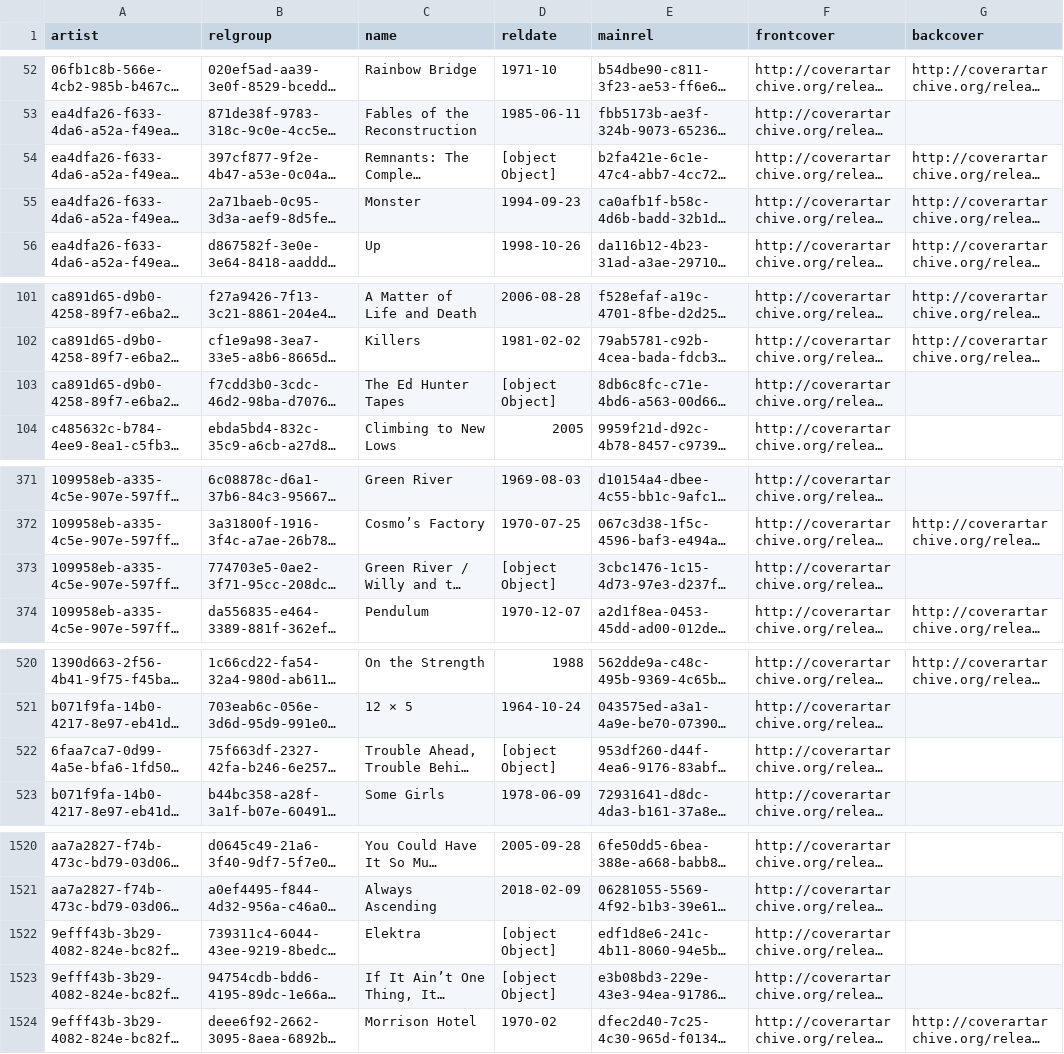
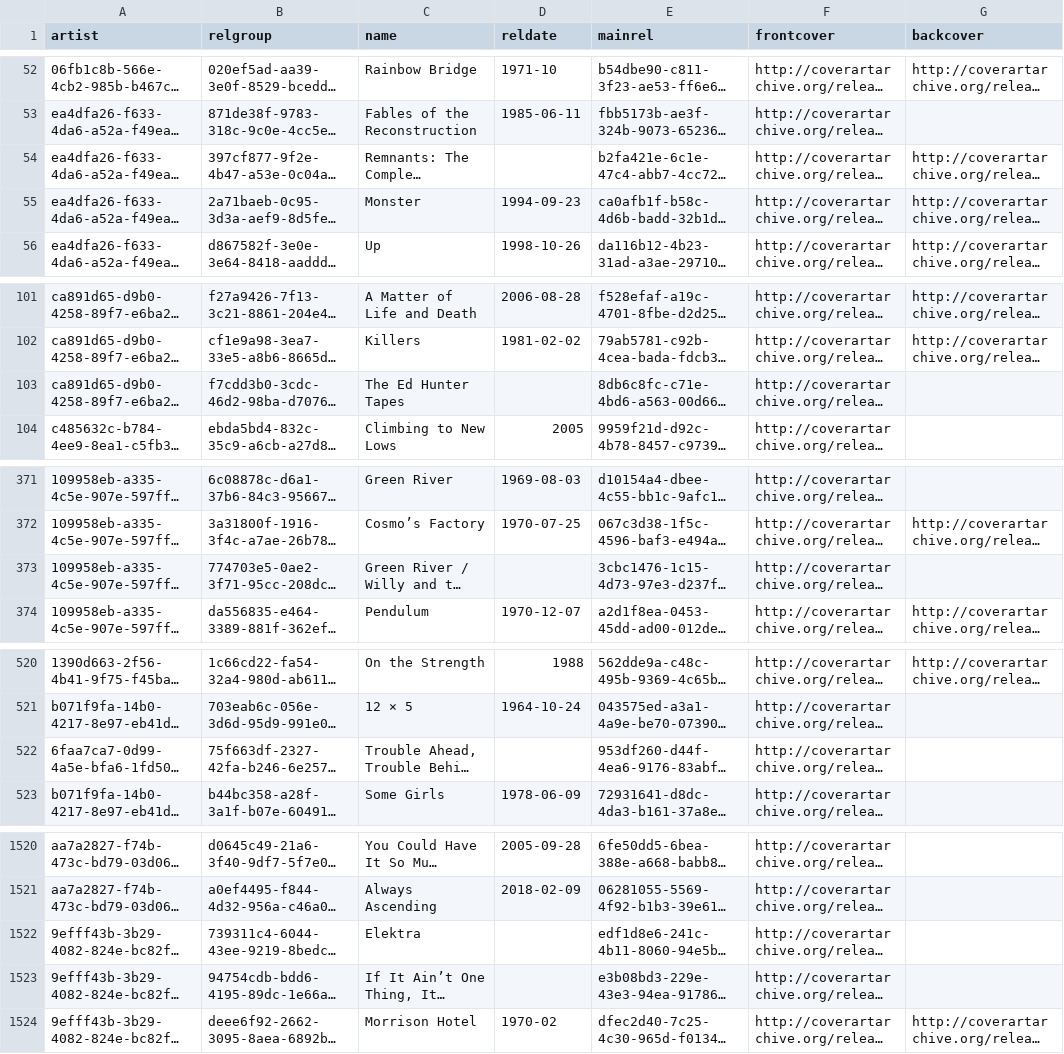
Before and after one commit to afduarte/advanced-web-tech-cw1-data, a CSV file: csv/releases.csv, drawn as a sheet; only a part is shown, gaps mark what is left out; long unchanged cells end in …; the diff covers the shown part only; the diff names each change by its address in the sheet, - before the commit and + after, or states it on an @@ line.

Commit message:
removed invalid release dates

```diff
--- a/csv/releases.csv
+++ b/csv/releases.csv
-D54 (reldate): [object Object]
+D54 (reldate): (empty)
-D103 (reldate): [object Object]
+D103 (reldate): (empty)
-D373 (reldate): [object Object]
+D373 (reldate): (empty)
-D522 (reldate): [object Object]
+D522 (reldate): (empty)
-D1522:D1523 (reldate): [object Object]
+D1522:D1523 (reldate): (empty)
```
Also changed, not shown: 6 edited cells elsewhere in this file.
